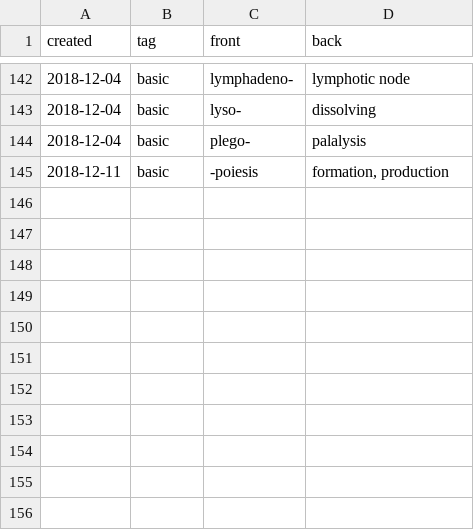
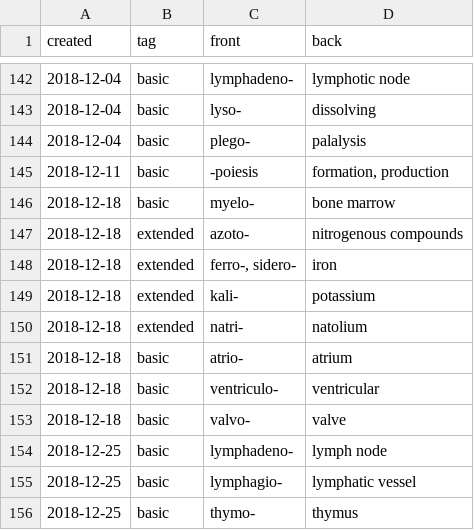
Before and after one commit to heyrict/clinical-medicine-notes, a CSV file: English/basic.csv, drawn as a sheet; only a part is shown, gaps mark what is left out.

```diff
--- a/English/basic.csv
+++ b/English/basic.csv
@@ -145 +145,12 @@ created,tag,front,back
 2018-12-11,basic,-poiesis,"formation, production"
+2018-12-18,basic,myelo-,bone marrow
+2018-12-18,extended,azoto-,nitrogenous compounds
+2018-12-18,extended,"ferro-, sidero-",iron
+2018-12-18,extended,kali-,potassium
+2018-12-18,extended,natri-,natolium
+2018-12-18,basic,atrio-,atrium
+2018-12-18,basic,ventriculo-,ventricular
+2018-12-18,basic,valvo-,valve
+2018-12-25,basic,lymphadeno-,lymph node
+2018-12-25,basic,lymphagio-,lymphatic vessel
+2018-12-25,basic,thymo-,thymus
```
Also changed, not shown: 8 other files.
